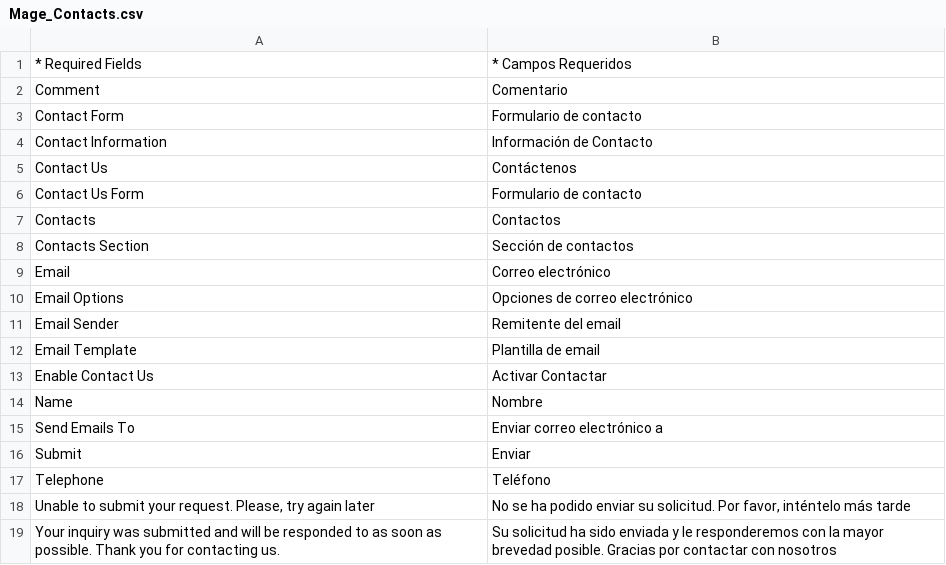
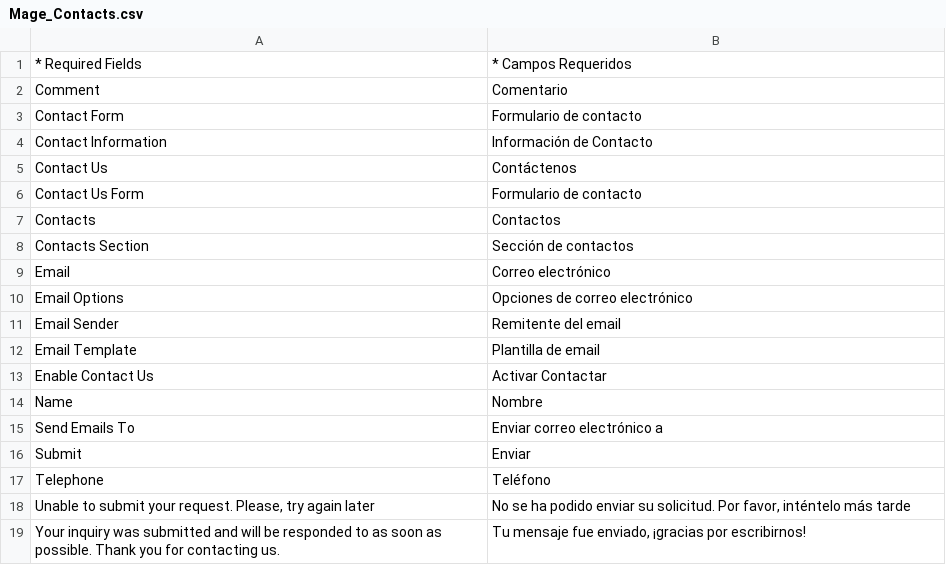
Before and after one commit to smoreno91/legreeny, a CSV file: app/locale/es_ES/Mage_Contacts.csv, drawn as a sheet.

Commit message:
Fixing contacto form

```diff
--- a/app/locale/es_ES/Mage_Contacts.csv
+++ b/app/locale/es_ES/Mage_Contacts.csv
@@ -18,2 +18,2 @@
 "Unable to submit your request. Please, try again later","No se ha podido enviar su solicitud. Por favor, inténtelo más tarde"
-"Your inquiry was submitted and will be responded to as soon as possible. Thank you for contacting us.","Su solicitud ha sido enviada y le responderemos con la mayor brevedad posible. Gracias por contactar con nosotros"
+"Your inquiry was submitted and will be responded to as soon as possible. Thank you for contacting us.","Tu mensaje fue enviado, ¡gracias por escribirnos!"
```
Also changed, not shown: 5 other files.
